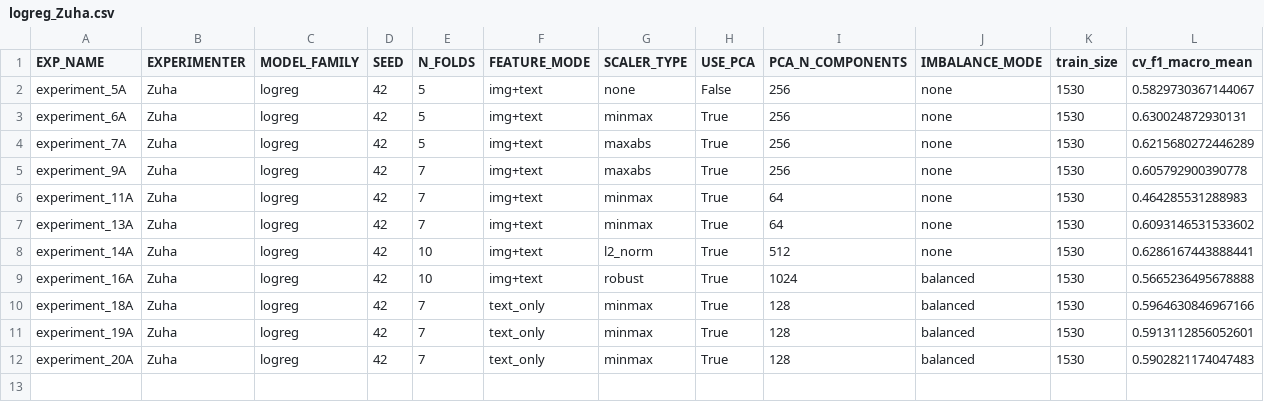
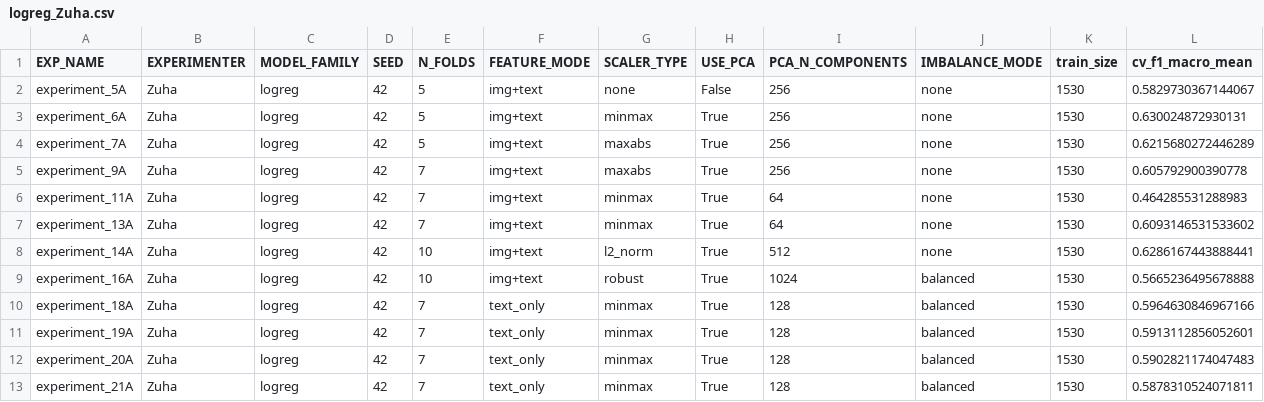
Before and after one commit to z-aqib/ml-competition, a CSV file: logs/logreg_Zuha.csv, drawn as a sheet; only a part is shown; rows hold the shown columns only; the diff names each change by its address in the sheet, - before the commit and + after, or states it on an @@ line.

```diff
--- a/logs/logreg_Zuha.csv
+++ b/logs/logreg_Zuha.csv
+row 13: experiment_21A | Zuha | logreg | 42 | 7 | text_only | minmax | True | 128 | balanced | 1530 | 0.5878310524071811
```
Also changed, not shown: logs/experiments_log_Zuha.csv, submissions/logreg_Zuha.csv, 1 other file.
